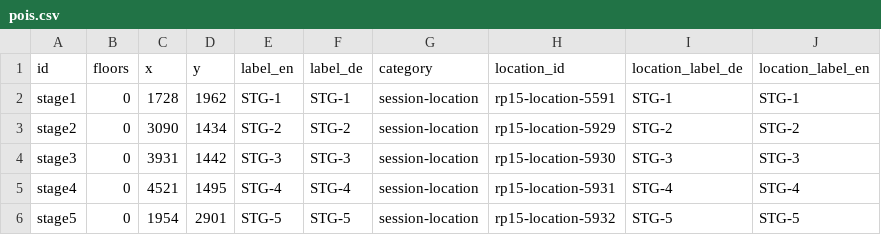
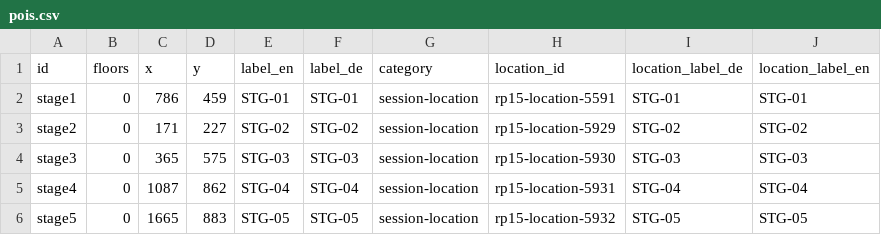
Before and after one commit to opendatacity/re-data, a CSV file: scraper/rp15/pois.csv, drawn as a sheet; only a part is shown; the diff covers the shown part only.

```diff
--- a/scraper/rp15/pois.csv
+++ b/scraper/rp15/pois.csv
@@ -1,6 +1,6 @@
 id;floors;x;y;label_en;label_de;category;location_id;location_label_de;location_label_en
-stage1;0;1728;1962;STG-1;STG-1;session-location;rp15-location-5591;STG-1;STG-1
-stage2;0;3090;1434;STG-2;STG-2;session-location;rp15-location-5929;STG-2;STG-2
-stage3;0;3931;1442;STG-3;STG-3;session-location;rp15-location-5930;STG-3;STG-3
-stage4;0;4521;1495;STG-4;STG-4;session-location;rp15-location-5931;STG-4;STG-4
-stage5;0;1954;2901;STG-5;STG-5;session-location;rp15-location-5932;STG-5;STG-5
+stage1;0;786;459;STG-01;STG-01;session-location;rp15-location-5591;STG-01;STG-01
+stage2;0;171;227;STG-02;STG-02;session-location;rp15-location-5929;STG-02;STG-02
+stage3;0;365;575;STG-03;STG-03;session-location;rp15-location-5930;STG-03;STG-03
+stage4;0;1087;862;STG-04;STG-04;session-location;rp15-location-5931;STG-04;STG-04
+stage5;0;1665;883;STG-05;STG-05;session-location;rp15-location-5932;STG-05;STG-05
```
Also changed, not shown: 7 added rows and 6 edited cells elsewhere in this file, 1 other file.
